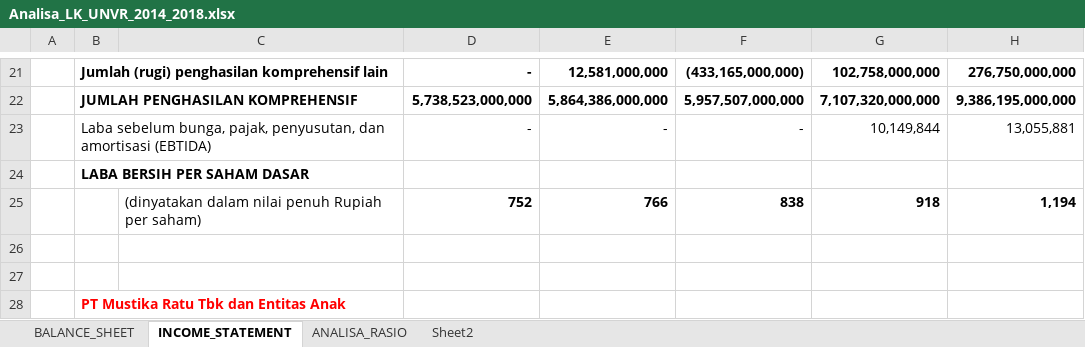
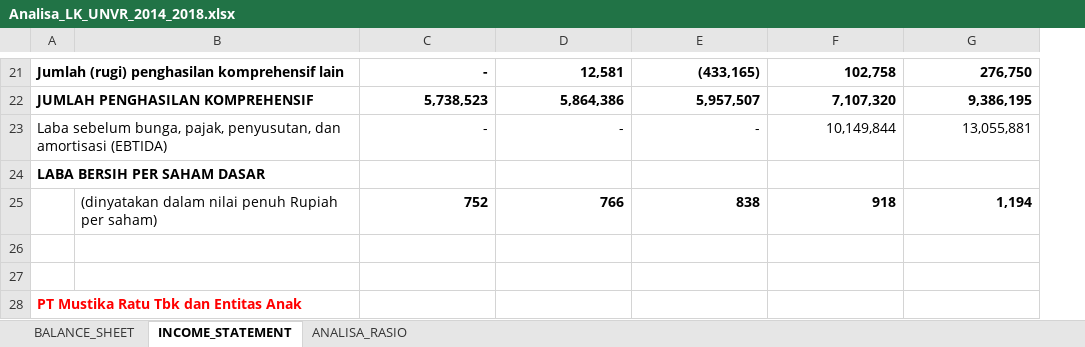
Before and after one commit to yulisetyo/kuliah, an Excel workbook: PROSKRIP/Analisa_LK_UNVR_2014_2018.xlsx, sheet INCOME_STATEMENT, drawn as a sheet; only a part is shown, gaps mark what is left out; values as stored, in another font and other column widths than the file's, no borders; removed rows and columns are numbered as before the commit, all else as after; the diff covers the shown part only; the diff names each change by its address in the sheet, - before the commit and + after, or states it on an @@ line.

```diff
--- a/PROSKRIP/Analisa_LK_UNVR_2014_2018.xlsx (sheet INCOME_STATEMENT)
+++ b/PROSKRIP/Analisa_LK_UNVR_2014_2018.xlsx (sheet INCOME_STATEMENT)
-sheet tab: Sheet2
-column A, empty
-D21: 12,581,000,000
+D21: 12,581
-E21: (433,165,000,000)
+E21: (433,165)
-F21: 102,758,000,000
+F21: 102,758
-G21: 276,750,000,000
+G21: 276,750
-row 22:  | JUMLAH PENGHASILAN KOMPREHENSIF |  | 5,738,523,000,000 | 5,864,386,000,000 | 5,957,507,000,000 | 7,107,320,000,000 | 9,386,195,000,000
+row 22: JUMLAH PENGHASILAN KOMPREHENSIF |  | 5,738,523 | 5,864,386 | 5,957,507 | 7,107,320 | 9,386,195
```
Also changed, not shown: 14 added rows and 14 removed rows elsewhere in this sheet, sheet ANALISA_RASIO, sheet BALANCE_SHEET, formulas that keep their value.
